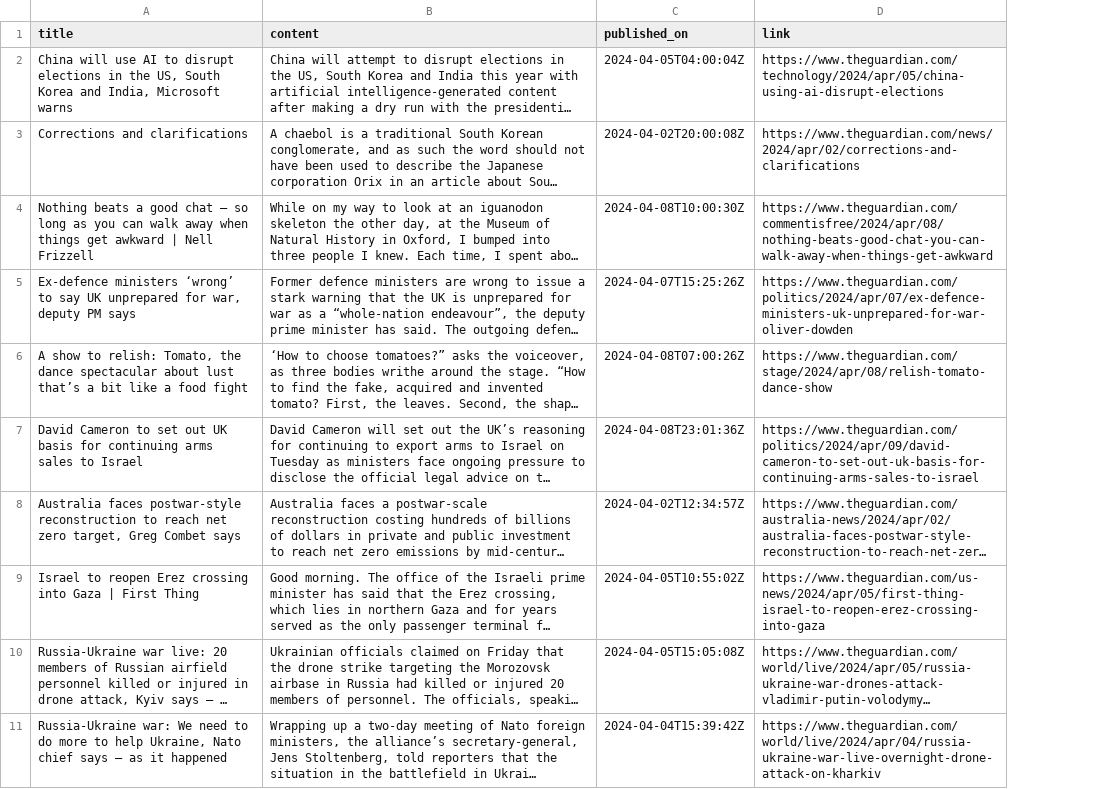
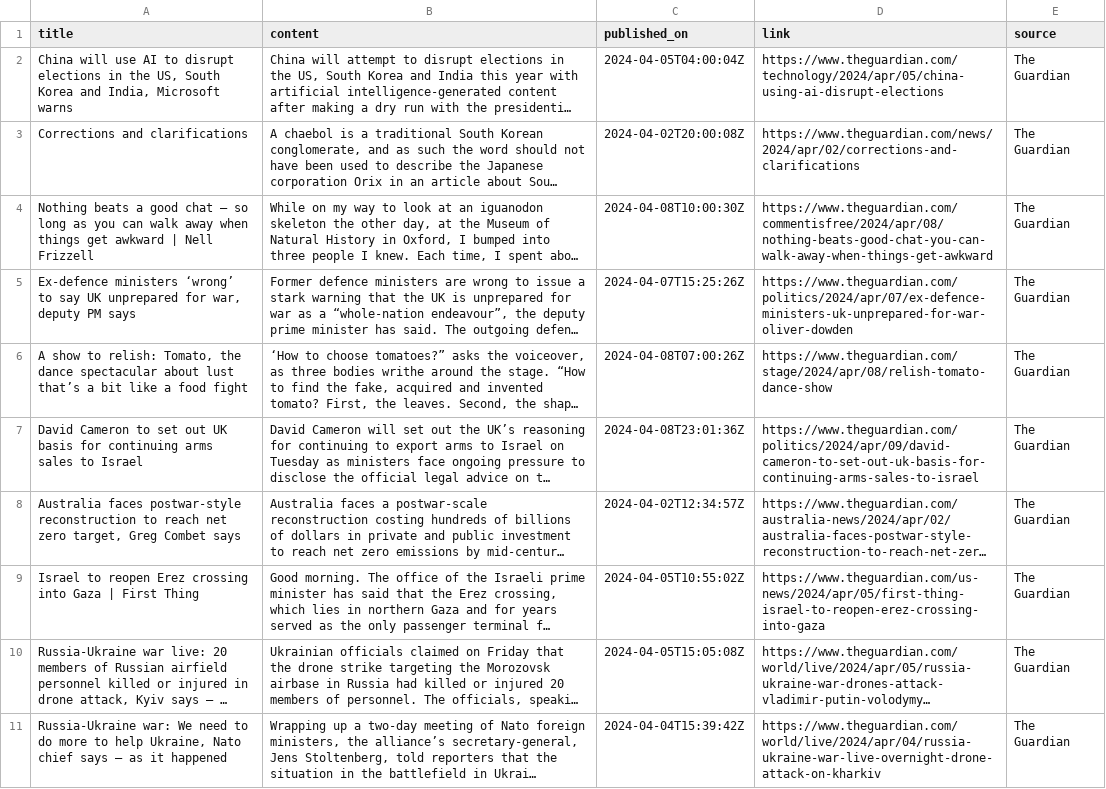
Before and after one commit to InformationRetrieval-Organization/InformationRetrievalSystem, a CSV file: files/The Guardian.csv, drawn as a sheet; long unchanged cells end in …; the diff names each change by its address in the sheet, - before the commit and + after, or states it on an @@ line.

```diff
--- a/files/The Guardian.csv
+++ b/files/The Guardian.csv
+column E (source), rows 2-11: all The Guardian
```
Also changed, not shown: files/GNews.csv, 2 other files.
